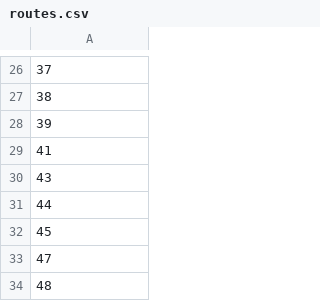
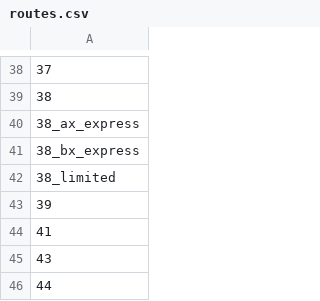
Before and after one commit to duncangraham/duncangraham.github.io, a CSV file: json/routes.csv, drawn as a sheet; only a part is shown, gaps mark what is left out; the shorter side is filled out with more unchanged rows; the diff covers the shown part only; the diff names each change by its address in the sheet, - before the commit and + after, or states it on an @@ line.

```diff
--- a/json/routes.csv
+++ b/json/routes.csv
+row 40: 38_ax_express
+row 41: 38_bx_express
+row 42: 38_limited
```
Also changed, not shown: 18 added rows and 22 removed rows elsewhere in this file, 2 other files.
